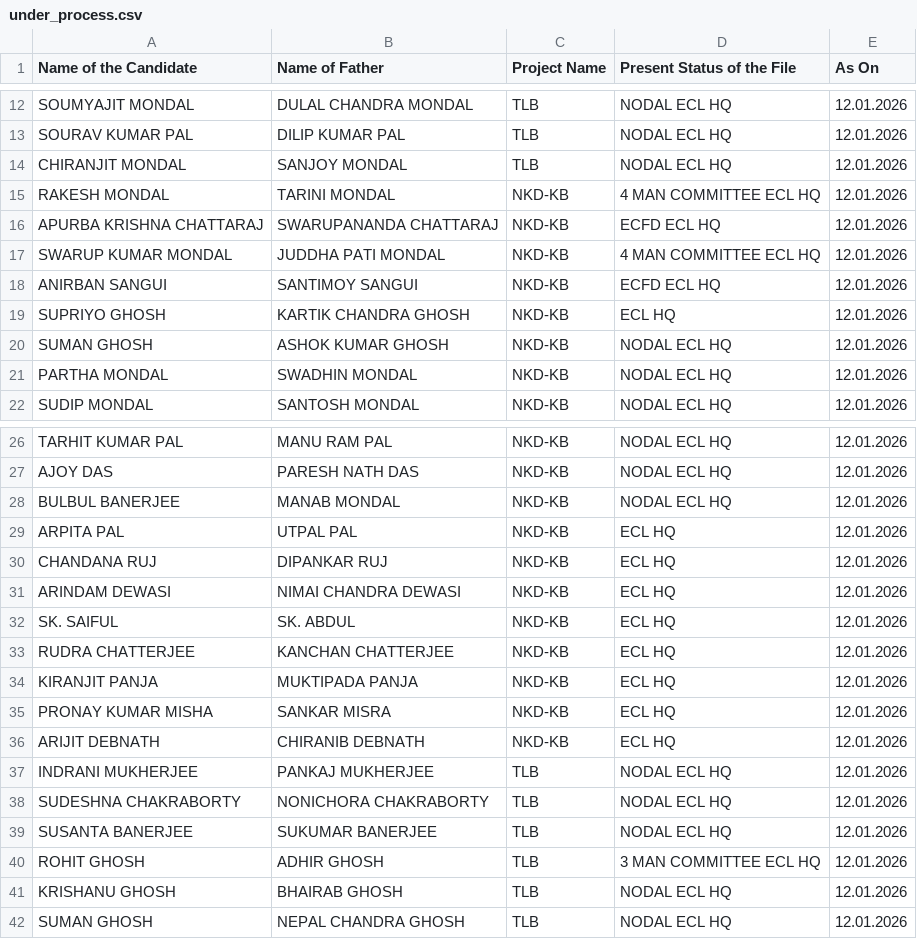
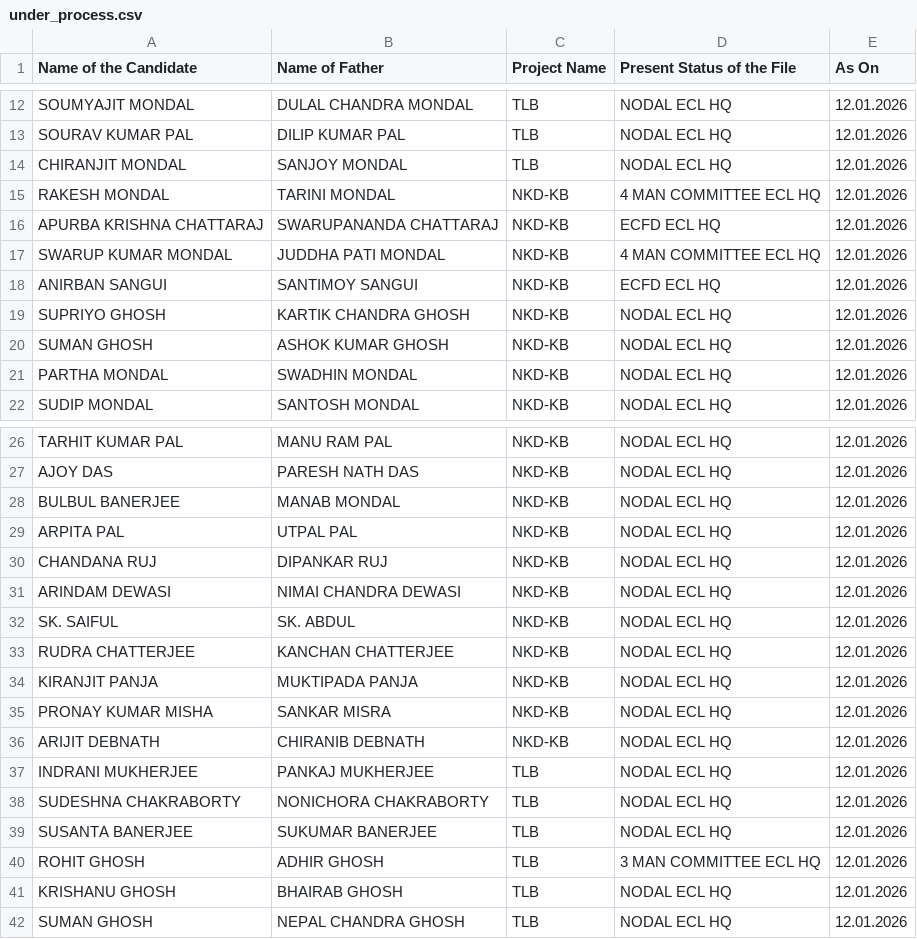
Before and after one commit to BankolaArea/BankolaArea.github.io, a CSV file: Land_Employment_File/data/under_process.csv, drawn as a sheet; only a part is shown, gaps mark what is left out.

Commit message:
Update under_process.csv

```diff
--- a/Land_Employment_File/data/under_process.csv
+++ b/Land_Employment_File/data/under_process.csv
@@ -18,3 +18,3 @@ SWARUP KUMAR MONDAL ,JUDDHA PATI MONDAL,NKD-KB,4 MAN COMMITTEE ECL HQ,12.01.2026
 ANIRBAN SANGUI ,SANTIMOY SANGUI ,NKD-KB,ECFD ECL HQ,12.01.2026
-SUPRIYO GHOSH,KARTIK CHANDRA GHOSH,NKD-KB,ECL HQ,12.01.2026
+SUPRIYO GHOSH,KARTIK CHANDRA GHOSH,NKD-KB,NODAL ECL HQ,12.01.2026
 SUMAN GHOSH,ASHOK KUMAR GHOSH,NKD-KB,NODAL ECL HQ,12.01.2026
@@ -28,10 +28,10 @@ AJOY DAS,PARESH NATH DAS,NKD-KB,NODAL ECL HQ,12.01.2026
 BULBUL BANERJEE,MANAB MONDAL,NKD-KB,NODAL ECL HQ,12.01.2026
-ARPITA PAL ,UTPAL PAL,NKD-KB,ECL HQ,12.01.2026
-CHANDANA RUJ,DIPANKAR RUJ,NKD-KB,ECL HQ,12.01.2026
-ARINDAM DEWASI,NIMAI CHANDRA DEWASI,NKD-KB,ECL HQ,12.01.2026
-SK. SAIFUL,SK. ABDUL,NKD-KB,ECL HQ,12.01.2026
-RUDRA CHATTERJEE,KANCHAN CHATTERJEE,NKD-KB,ECL HQ,12.01.2026
-KIRANJIT PANJA ,MUKTIPADA PANJA,NKD-KB,ECL HQ,12.01.2026
-PRONAY KUMAR MISHA,SANKAR MISRA,NKD-KB,ECL HQ,12.01.2026
-ARIJIT DEBNATH ,CHIRANIB DEBNATH,NKD-KB,ECL HQ,12.01.2026
+ARPITA PAL ,UTPAL PAL,NKD-KB,NODAL ECL HQ,12.01.2026
+CHANDANA RUJ,DIPANKAR RUJ,NKD-KB,NODAL ECL HQ,12.01.2026
+ARINDAM DEWASI,NIMAI CHANDRA DEWASI,NKD-KB,NODAL ECL HQ,12.01.2026
+SK. SAIFUL,SK. ABDUL,NKD-KB,NODAL ECL HQ,12.01.2026
+RUDRA CHATTERJEE,KANCHAN CHATTERJEE,NKD-KB,NODAL ECL HQ,12.01.2026
+KIRANJIT PANJA ,MUKTIPADA PANJA,NKD-KB,NODAL ECL HQ,12.01.2026
+PRONAY KUMAR MISHA,SANKAR MISRA,NKD-KB,NODAL ECL HQ,12.01.2026
+ARIJIT DEBNATH ,CHIRANIB DEBNATH,NKD-KB,NODAL ECL HQ,12.01.2026
 INDRANI MUKHERJEE,PANKAJ MUKHERJEE,TLB,NODAL ECL HQ,12.01.2026
```
